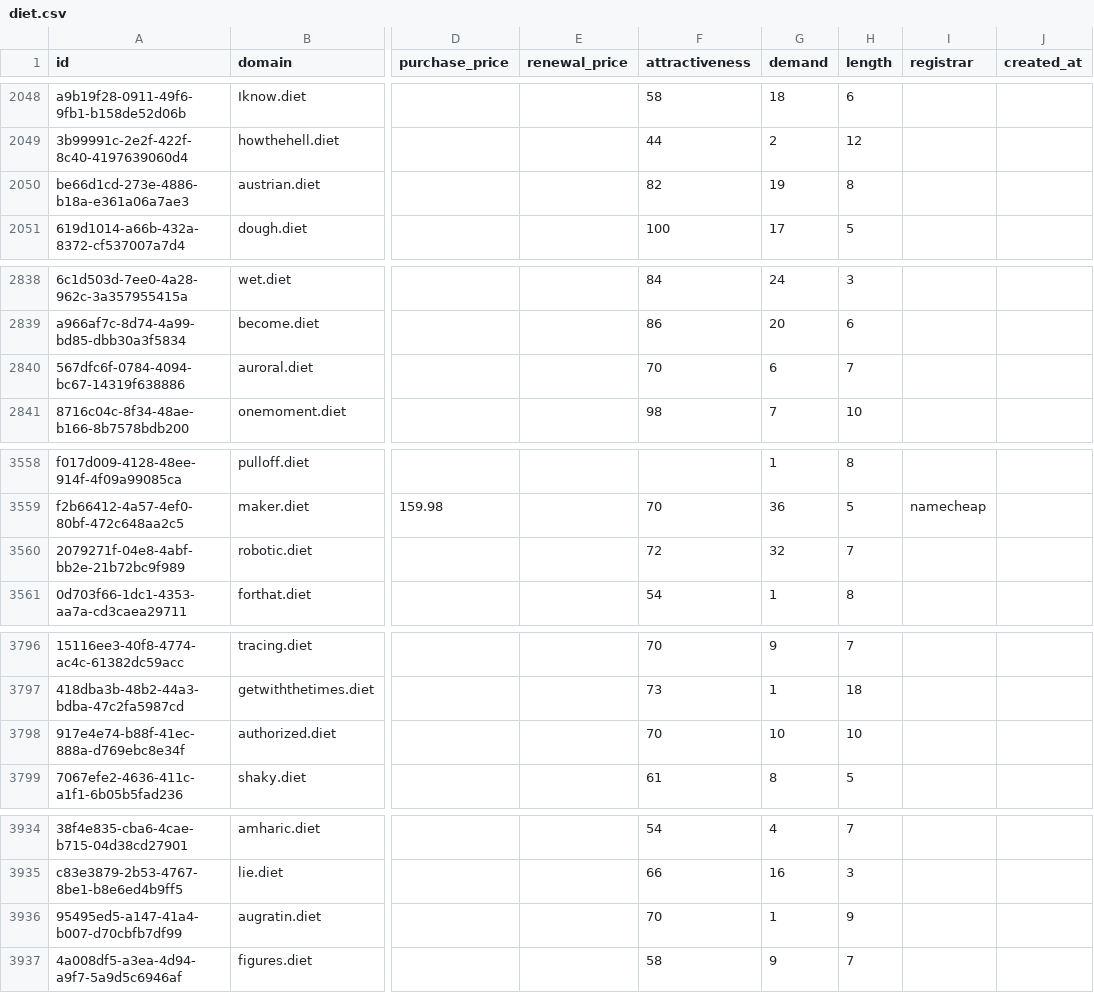
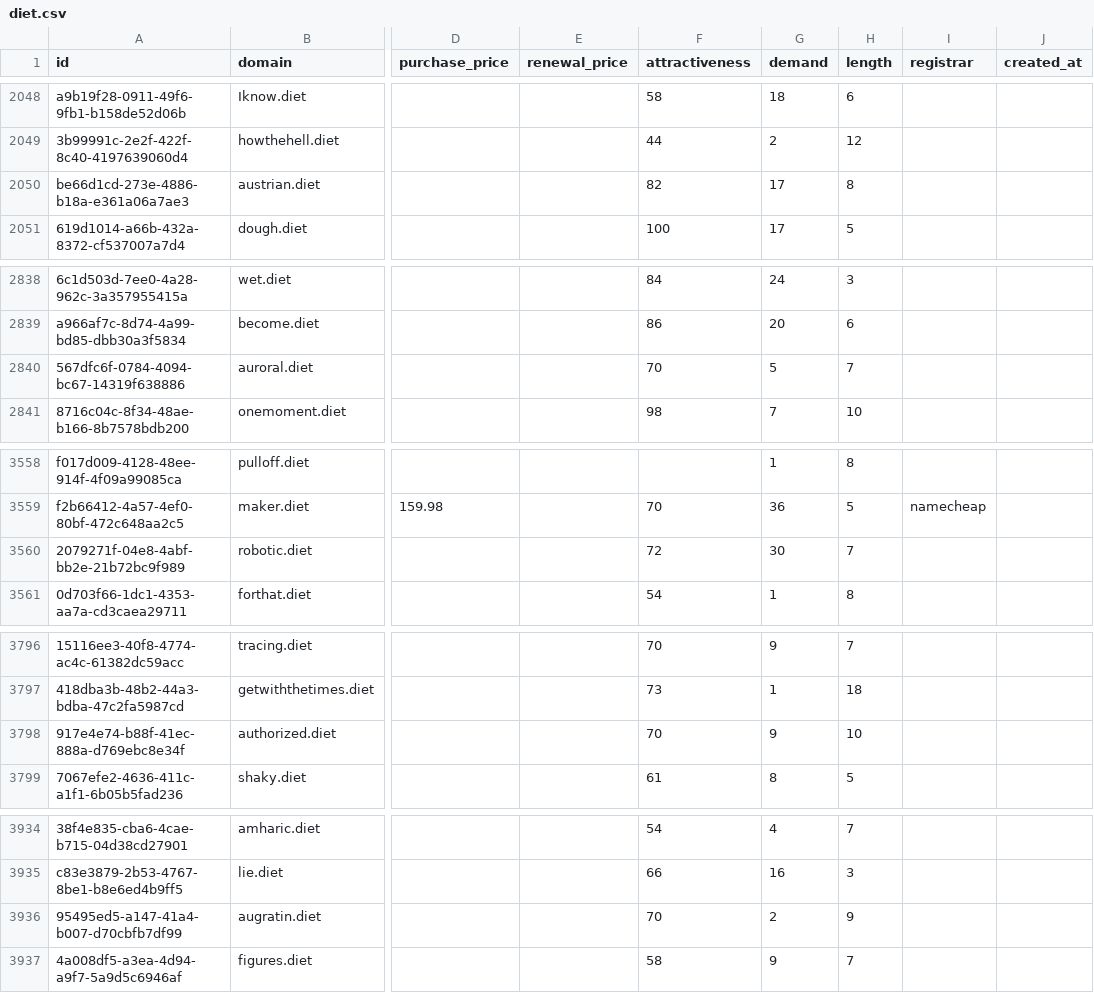
Before and after one commit to UniqueDomains/diet-oneword-domains, a CSV file: diet.csv, drawn as a sheet; only a part is shown, gaps mark what is left out; the diff covers the shown part only; the diff names each change by its address in the sheet, - before the commit and + after, or states it on an @@ line.

```diff
--- a/diet.csv
+++ b/diet.csv
-G2050 (demand): 19
+G2050 (demand): 17
-G2840 (demand): 6
+G2840 (demand): 5
-G3560 (demand): 32
+G3560 (demand): 30
-G3798 (demand): 10
+G3798 (demand): 9
-G3936 (demand): 1
+G3936 (demand): 2
```
Also changed, not shown: 33 edited cells elsewhere in this file, 3 other files.
